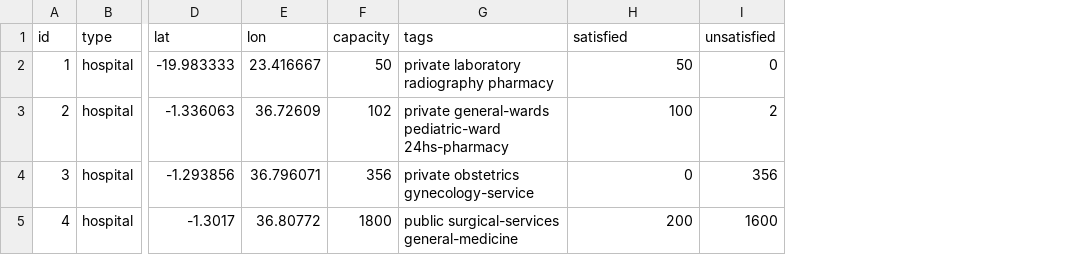
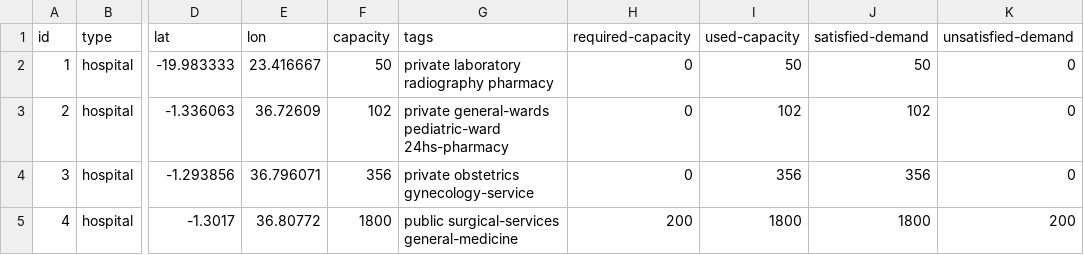
Before and after one commit to instedd/planwise, a CSV file: resources/planwise/public/sources-sample.csv, drawn as a sheet; only a part is shown, gaps mark what is left out; removed rows and columns are numbered as before the commit, all else as after; the diff names each change by its address in the sheet, - before the commit and + after, or states it on an @@ line.

Commit message:
Add sources-sample.csv new fields

```diff
--- a/resources/planwise/public/sources-sample.csv
+++ b/resources/planwise/public/sources-sample.csv
-column I (unsatisfied), rows 2-5: 0 | 2 | 356 | 1600
+column I (used-capacity), rows 2-5: 50 | 102 | 356 | 1800
+column J (satisfied-demand), rows 2-5: 50 | 102 | 356 | 1800
+column K (unsatisfied-demand), rows 2-5: 0 | 0 | 0 | 200
-H1: satisfied
+H1: required-capacity
-H2 (required-capacity): 50
+H2 (required-capacity): 0
-H3 (required-capacity): 100
+H3 (required-capacity): 0
```
Also changed, not shown: 1 other file.
